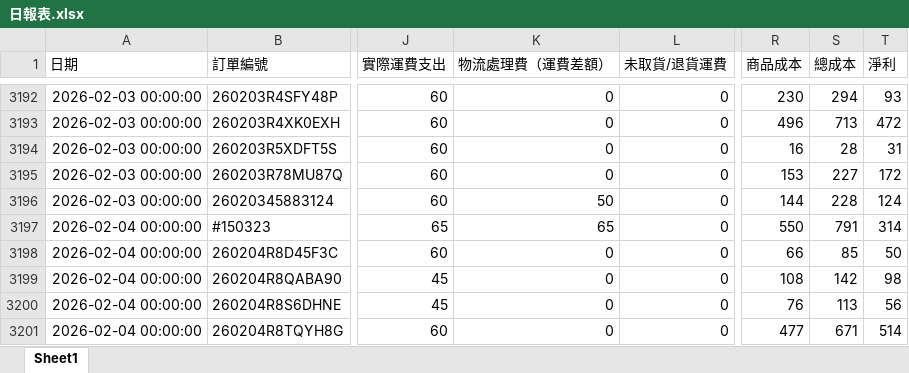
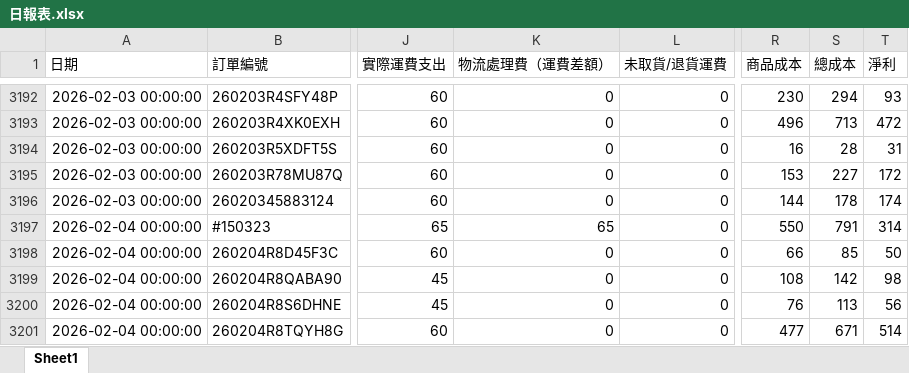
Before and after one commit to lee2nd/e-commerce-ERP-system-streamlit-app, an Excel workbook: data/日報表.xlsx, sheet Sheet1, drawn as a sheet; only a part is shown, gaps mark what is left out; values as stored, in another font and other column widths than the file's, no borders; the diff names each change by its address in the sheet, - before the commit and + after, or states it on an @@ line.

Commit message:
chore: update 日報表.xlsx

```diff
--- a/data/日報表.xlsx (sheet Sheet1)
+++ b/data/日報表.xlsx (sheet Sheet1)
-K3196 (物流處理費（運費差額）): 50
+K3196 (物流處理費（運費差額）): 0
-S3196 (總成本): 228
+S3196 (總成本): 178
-T3196 (淨利): 124
+T3196 (淨利): 174
```
